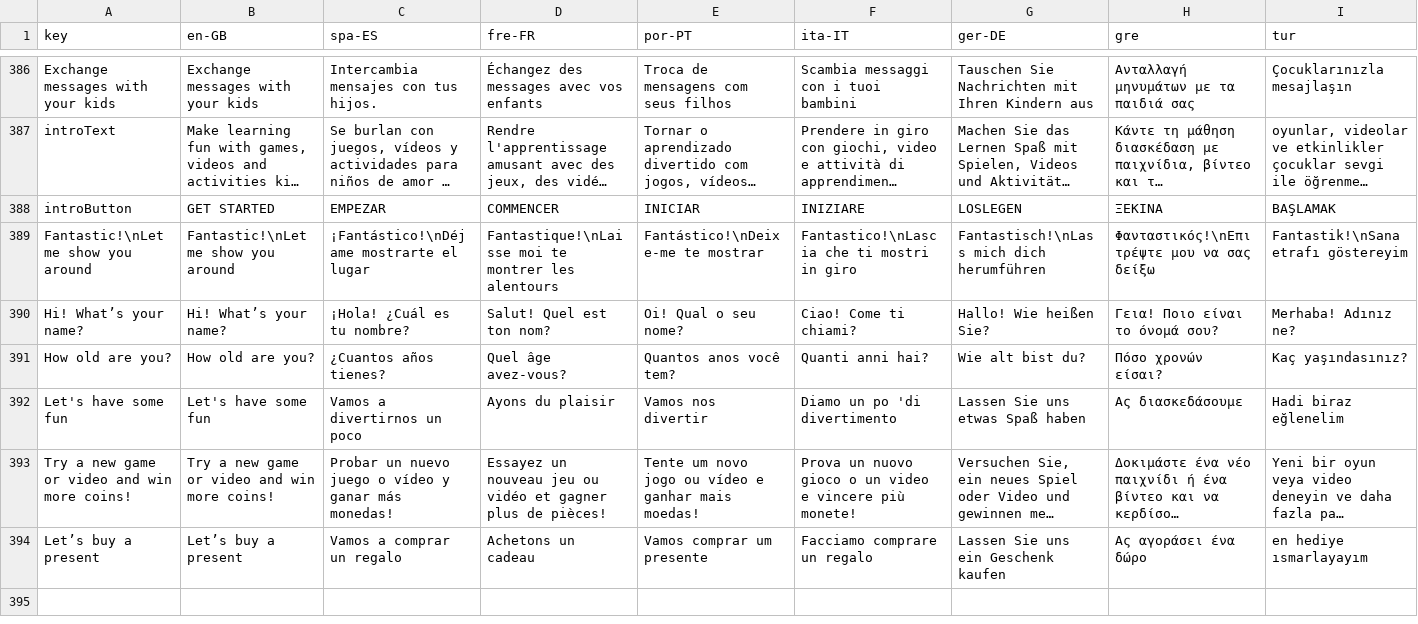
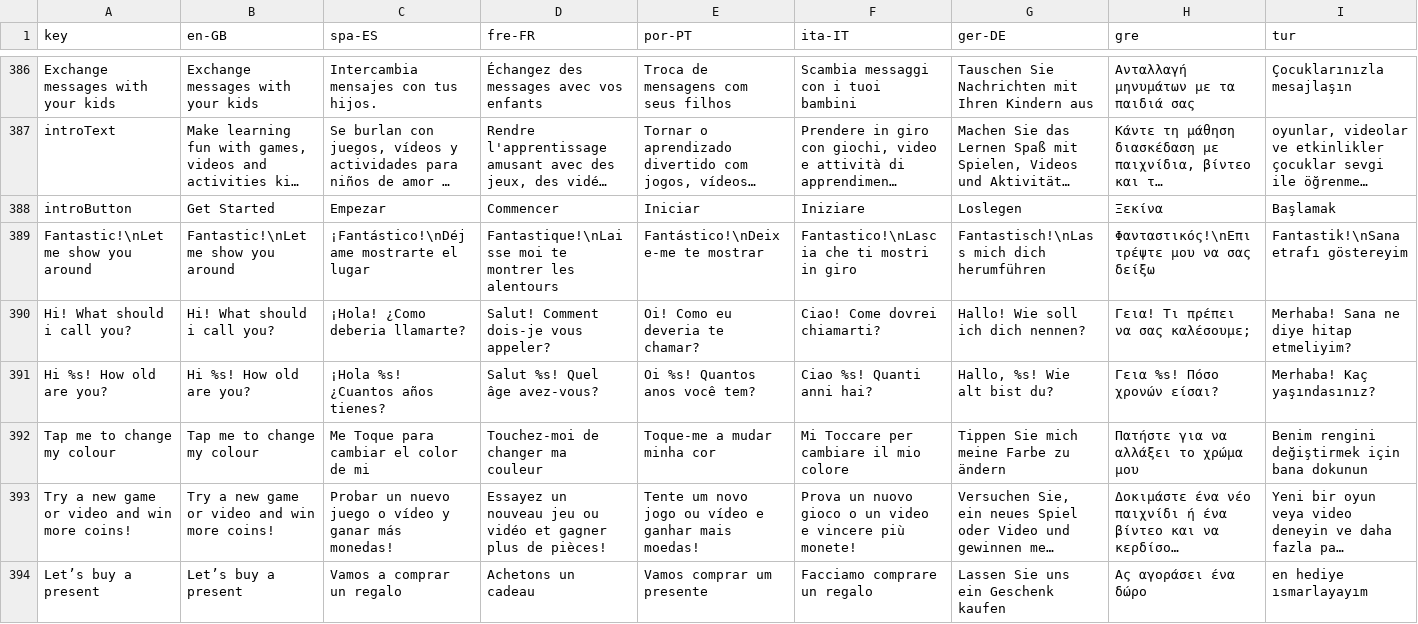
Before and after one commit to JeremyAzoomee/Azoomee2, a CSV file: locale/languages.csv, drawn as a sheet; only a part is shown, gaps mark what is left out; long unchanged cells end in …; removed rows and columns are numbered as before the commit, all else as after; rows hold the shown columns only; the diff covers the shown part only; the diff names each change by its address in the sheet, - before the commit and + after, or states it on an @@ line.

```diff
--- a/locale/languages.csv
+++ b/locale/languages.csv
-B388 (en-GB): GET STARTED
+B388 (en-GB): Get Started
-C388 (spa-ES): EMPEZAR
+C388 (spa-ES): Empezar
-D388 (fre-FR): COMMENCER
+D388 (fre-FR): Commencer
-E388 (por-PT): INICIAR
+E388 (por-PT): Iniciar
-F388 (ita-IT): INIZIARE
+F388 (ita-IT): Iniziare
-G388 (ger-DE): LOSLEGEN
+G388 (ger-DE): Loslegen
-H388 (gre): ΞΕΚΙΝΑ
+H388 (gre): Ξεκίνα
-I388 (tur): BAŞLAMAK
+I388 (tur): Başlamak
-row 390: Hi! What’s your name? | Hi! What’s your name? | ¡Hola! ¿Cuál es tu nombre? | Salut! Quel est ton nom? | Oi! Qual o seu nome? | Ciao! Come ti chiami? | Hallo! Wie heißen Sie? | Γεια! Ποιο είναι το όνομά σου? | Merhaba! Adınız ne?
-row 391: How old are you? | How old are you? | ¿Cuantos años tienes? | Quel âge avez-vous? | Quantos anos você tem? | Quanti anni hai? | Wie alt bist du? | Πόσο χρονών είσαι? | Kaç yaşındasınız?
-row 392: Let's have some fun | Let's have some fun | Vamos a divertirnos un poco | Ayons du plaisir | Vamos nos divertir | Diamo un po 'di divertimento | Lassen Sie uns etwas Spaß haben | Ας διασκεδάσουμε | Hadi biraz eğlenelim
+row 390: Hi! What should i call you? | Hi! What should i call you? | ¡Hola! ¿Como deberia llamarte? | Salut! Comment dois-je vous appeler? | Oi! Como eu deveria te chamar? | Ciao! Come dovrei chiamarti? | Hallo! Wie soll ich dich nennen? | Γεια! Τι πρέπει να σας καλέσουμε; | Merhaba! Sana ne diye hitap etmeliyim?
+row 391: Hi %s! How old are you? | Hi %s! How old are you? | ¡Hola %s! ¿Cuantos años tienes? | Salut %s! Quel âge avez-vous? | Oi %s! Quantos anos você tem? | Ciao %s! Quanti anni hai? | Hallo, %s! Wie alt bist du? | Γεια %s! Πόσο χρονών είσαι? | Merhaba! Kaç yaşındasınız?
+row 392: Tap me to change my colour | Tap me to change my colour | Me Toque para cambiar el color de mi | Touchez-moi de changer ma couleur | Toque-me a mudar minha cor | Mi Toccare per cambiare il mio colore | Tippen Sie mich meine Farbe zu ändern | Πατήστε για να αλλάξει το χρώμα μου | Benim rengini değiştirmek için bana dokunun
```
Also changed, not shown: 1 edited cell elsewhere in this file, 9 other files.
